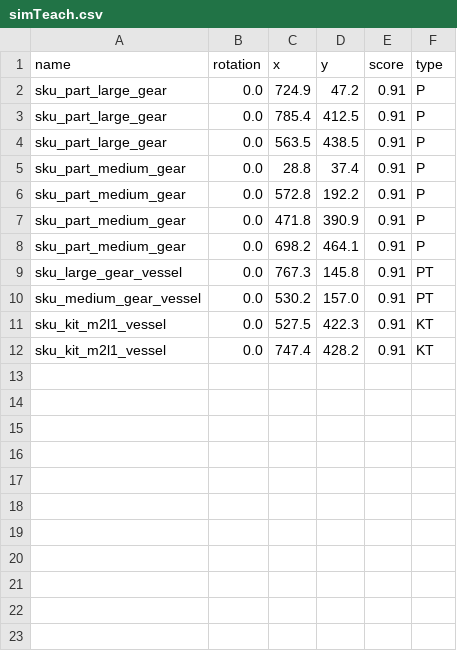
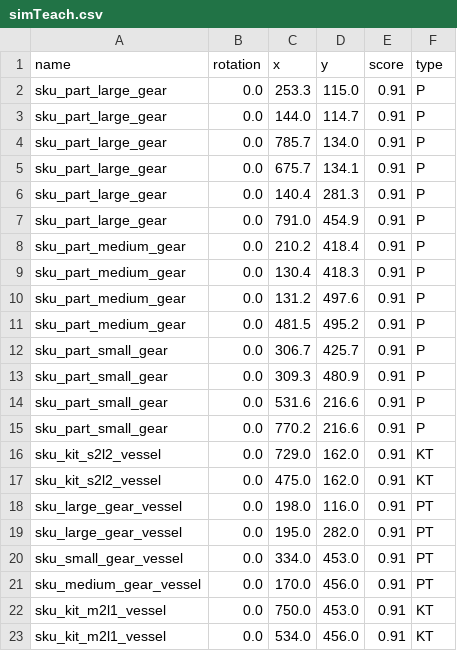
Before and after one commit to wshackle/aprs-framework, a CSV file: example_settings/fanuc_motoman_multi_system_settings/simTeach.csv, drawn as a sheet.

```diff
--- a/example_settings/fanuc_motoman_multi_system_settings/simTeach.csv
+++ b/example_settings/fanuc_motoman_multi_system_settings/simTeach.csv
@@ -1,12 +1,23 @@
 name,rotation,x,y,score,type
-sku_part_large_gear,0.0,724.9,47.2,0.91,P
-sku_part_large_gear,0.0,785.4,412.5,0.91,P
-sku_part_large_gear,0.0,563.5,438.5,0.91,P
-sku_part_medium_gear,0.0,28.8,37.4,0.91,P
-sku_part_medium_gear,0.0,572.8,192.2,0.91,P
-sku_part_medium_gear,0.0,471.8,390.9,0.91,P
-sku_part_medium_gear,0.0,698.2,464.1,0.91,P
-sku_large_gear_vessel,0.0,767.3,145.8,0.91,PT
-sku_medium_gear_vessel,0.0,530.2,157.0,0.91,PT
-sku_kit_m2l1_vessel,0.0,527.5,422.3,0.91,KT
-sku_kit_m2l1_vessel,0.0,747.4,428.2,0.91,KT
+sku_part_large_gear,0.0,253.3,115.0,0.91,P
+sku_part_large_gear,0.0,144.0,114.7,0.91,P
+sku_part_large_gear,0.0,785.7,134.0,0.91,P
+sku_part_large_gear,0.0,675.7,134.1,0.91,P
+sku_part_large_gear,0.0,140.4,281.3,0.91,P
+sku_part_large_gear,0.0,791.0,454.9,0.91,P
+sku_part_medium_gear,0.0,210.2,418.4,0.91,P
+sku_part_medium_gear,0.0,130.4,418.3,0.91,P
+sku_part_medium_gear,0.0,131.2,497.6,0.91,P
+sku_part_medium_gear,0.0,481.5,495.2,0.91,P
+sku_part_small_gear,0.0,306.7,425.7,0.91,P
+sku_part_small_gear,0.0,309.3,480.9,0.91,P
+sku_part_small_gear,0.0,531.6,216.6,0.91,P
+sku_part_small_gear,0.0,770.2,216.6,0.91,P
+sku_kit_s2l2_vessel,0.0,729.0,162.0,0.91,KT
+sku_kit_s2l2_vessel,0.0,475.0,162.0,0.91,KT
+sku_large_gear_vessel,0.0,198.0,116.0,0.91,PT
+sku_large_gear_vessel,0.0,195.0,282.0,0.91,PT
+sku_small_gear_vessel,0.0,334.0,453.0,0.91,PT
+sku_medium_gear_vessel,0.0,170.0,456.0,0.91,PT
+sku_kit_m2l1_vessel,0.0,750.0,453.0,0.91,KT
+sku_kit_m2l1_vessel,0.0,534.0,456.0,0.91,KT
```
Also changed, not shown: 16 other files.
